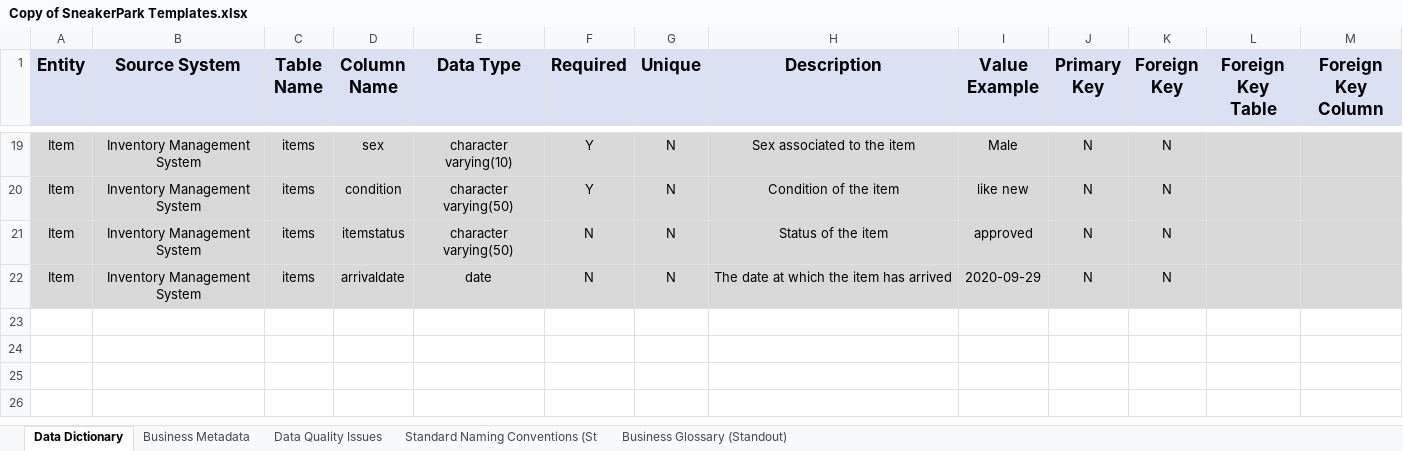
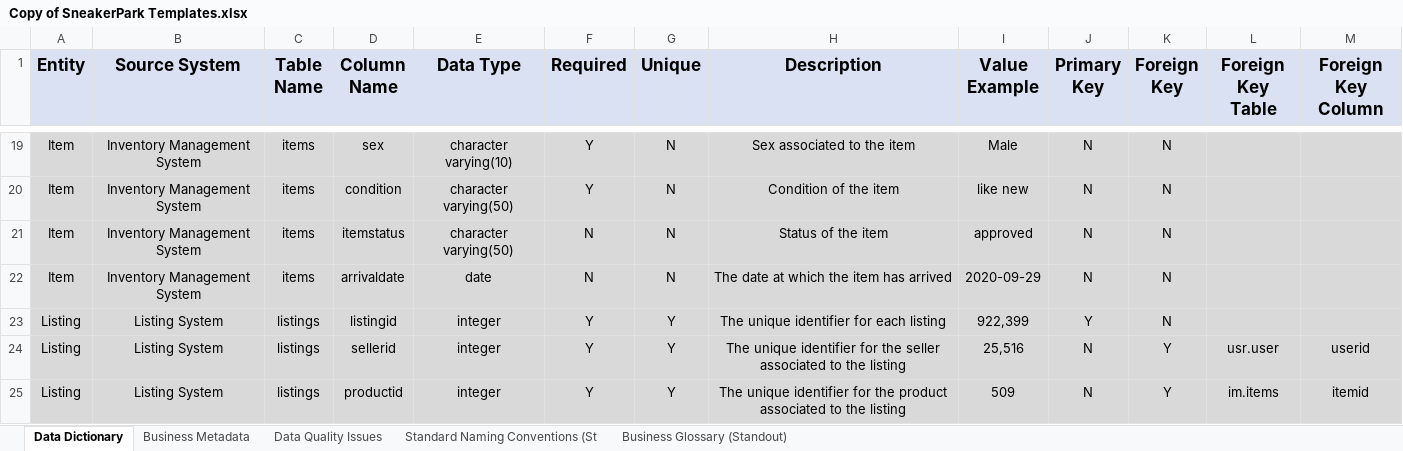
Before and after one commit to Polyhistor/Sneaker-Park-Data-Governance-Project, an Excel workbook: Copy of SneakerPark Templates.xlsx, sheet Data Dictionary, drawn as a sheet; only a part is shown, gaps mark what is left out; values as stored, in another font and other column widths than the file's, no borders; the diff names each change by its address in the sheet, - before the commit and + after, or states it on an @@ line.

Commit message:
working on listing data catalog

```diff
--- a/Copy of SneakerPark Templates.xlsx (sheet Data Dictionary)
+++ b/Copy of SneakerPark Templates.xlsx (sheet Data Dictionary)
+row 23: Listing | Listing System | listings | listingid | integer | Y | Y | The unique identifier for each listing | 922,399 | Y | N
+row 24: Listing | Listing System | listings | sellerid | integer | Y | Y | The unique identifier for the seller associated to the listing | 25,516 | N | Y | usr.user | userid
+row 25: Listing | Listing System | listings | productid | integer | Y | Y | The unique identifier for the product associated to the listing | 509 | N | Y | im.items | itemid
```
